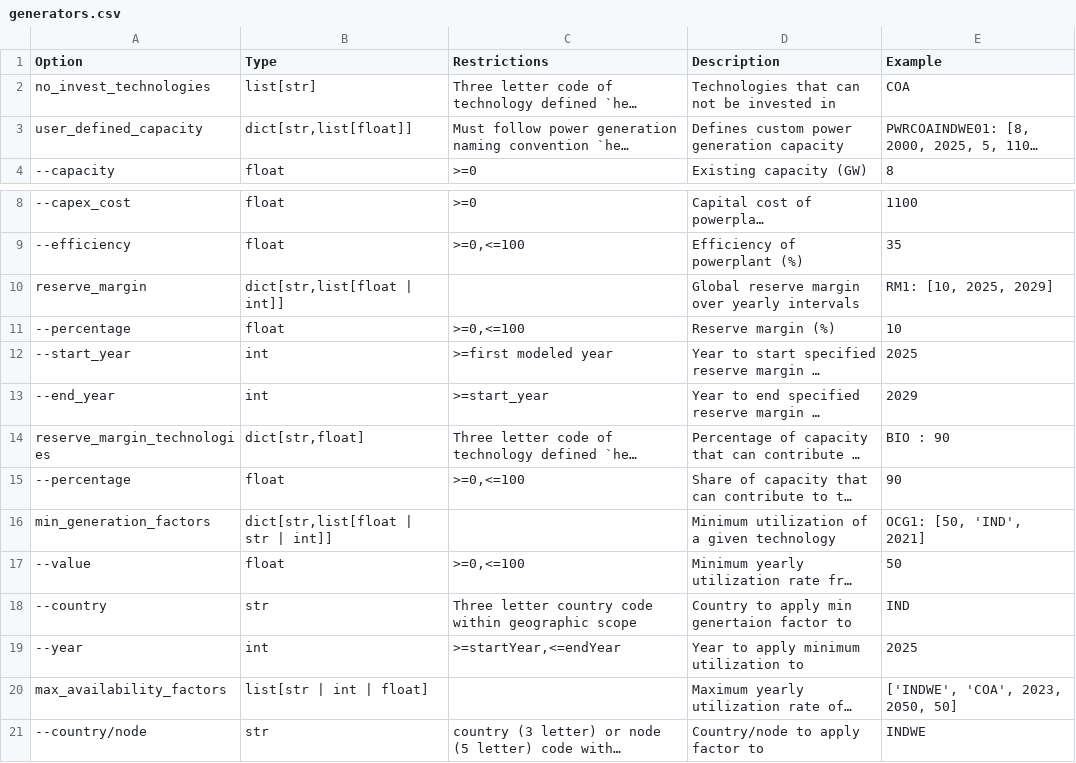
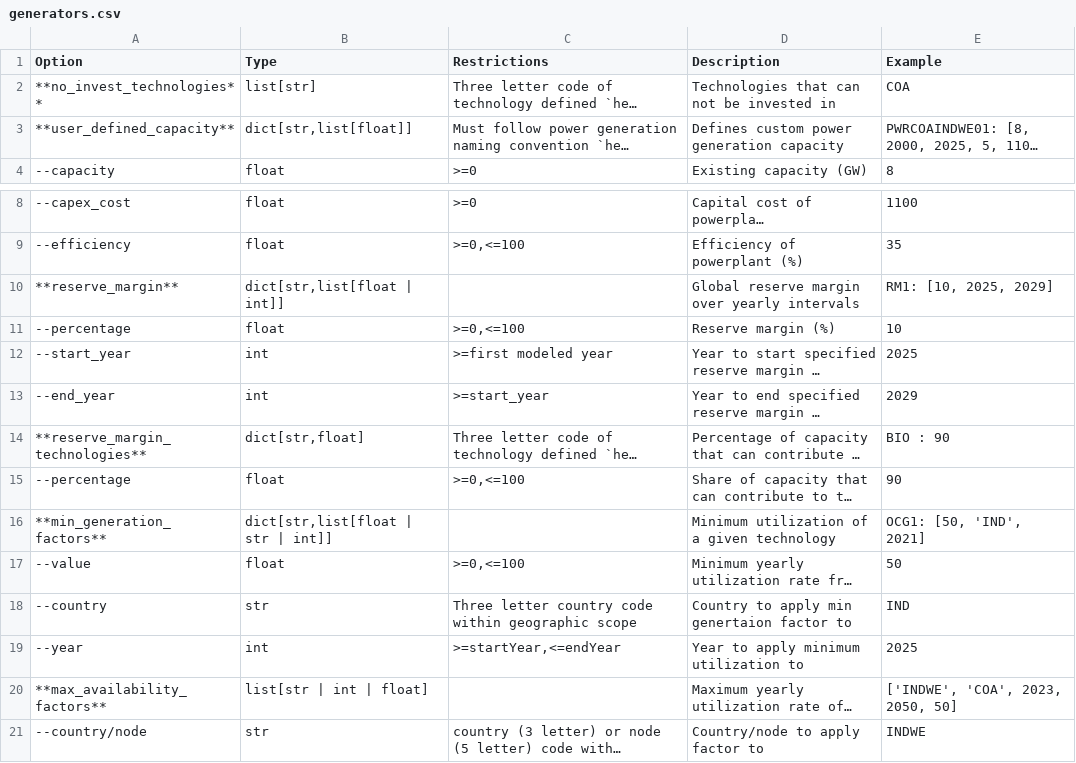
Before and after one commit to OSeMOSYS/osemosys_global, a CSV file: docs/config_tables/generators.csv, drawn as a sheet; only a part is shown, gaps mark what is left out; long unchanged cells end in …; the diff names each change by its address in the sheet, - before the commit and + after, or states it on an @@ line.

Commit message:
config table formatting

```diff
--- a/docs/config_tables/generators.csv
+++ b/docs/config_tables/generators.csv
-A2 (Option): no_invest_technologies
+A2 (Option): **no_invest_technologies**
-A3 (Option): user_defined_capacity
+A3 (Option): **user_defined_capacity**
-A10 (Option): reserve_margin
+A10 (Option): **reserve_margin**
-A14 (Option): reserve_margin_technologies
+A14 (Option): **reserve_margin_technologies**
-A16 (Option): min_generation_factors
+A16 (Option): **min_generation_factors**
-A20 (Option): max_availability_factors
+A20 (Option): **max_availability_factors**
```
Also changed, not shown: docs/config_tables/policies.csv, docs/config_tables/spatial.csv, 4 other files.
